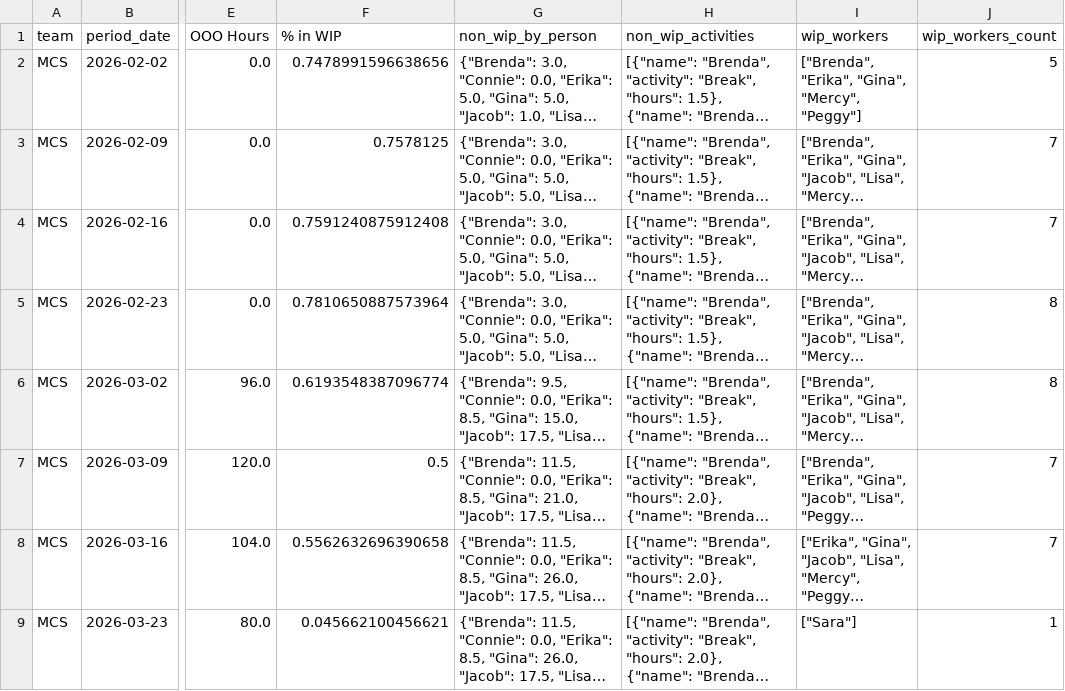
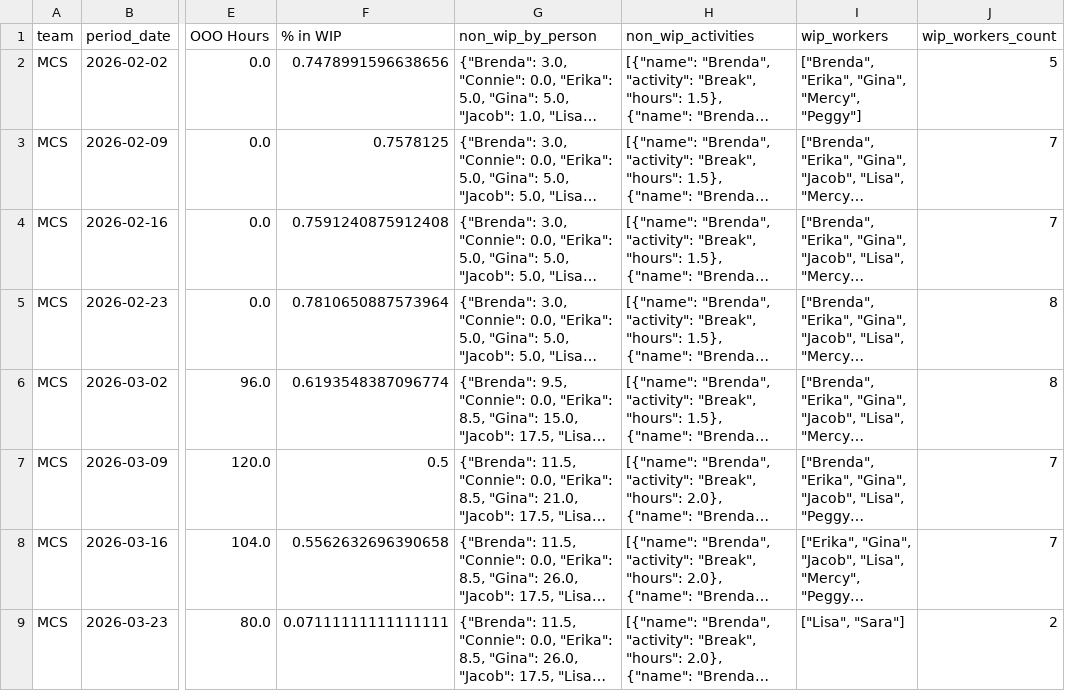
Before and after one commit to 17wadeche/heijunka-dev, a CSV file: crm_non_wip_activities.csv, drawn as a sheet; only a part is shown, gaps mark what is left out; long unchanged cells end in …; the diff names each change by its address in the sheet, - before the commit and + after, or states it on an @@ line.

```diff
--- a/crm_non_wip_activities.csv
+++ b/crm_non_wip_activities.csv
-F9 (% in WIP): 0.045662100456621
+F9 (% in WIP): 0.07111111111111111
-I9 (wip_workers): ["Sara"]
+I9 (wip_workers): ["Lisa", "Sara"]
-J9 (wip_workers_count): 1
+J9 (wip_workers_count): 2
```
Also changed, not shown: CRM_WIP.csv, 1 other file.
